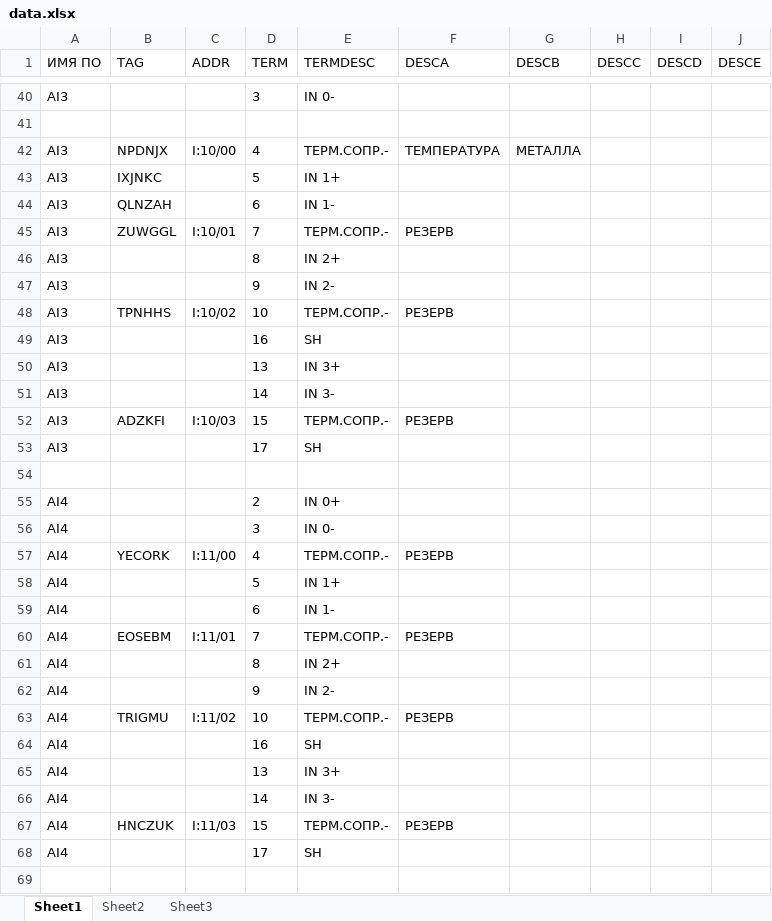
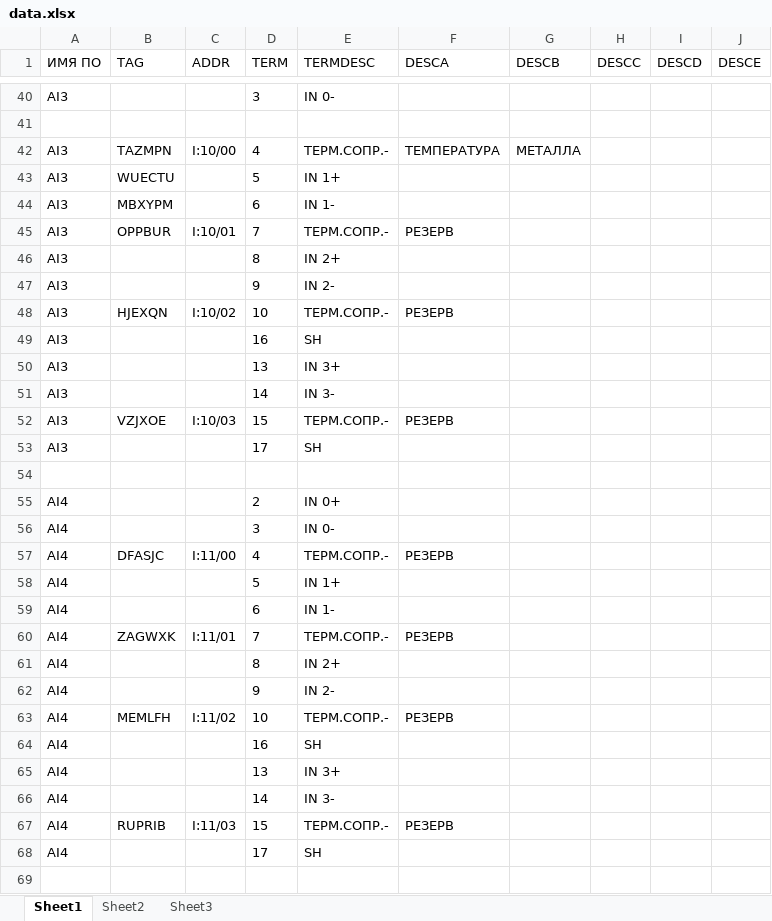
Before and after one commit to Desunovu/RSLogix_signal_processing, an Excel workbook: data.xlsx, sheet Sheet1, drawn as a sheet; only a part is shown, gaps mark what is left out; values as stored, in another font and other column widths than the file's, no borders; the diff covers the shown part only; the diff names each change by its address in the sheet, - before the commit and + after, or states it on an @@ line.

Commit message:
add xlsx settings fixed AI In.Imit_Mode string add No Tag Name warning

```diff
--- a/data.xlsx (sheet Sheet1)
+++ b/data.xlsx (sheet Sheet1)
-B42 (TAG): NPDNJX
+B42 (TAG): TAZMPN
-B43 (TAG): IXJNKC
+B43 (TAG): WUECTU
-B44 (TAG): QLNZAH
+B44 (TAG): MBXYPM
-B45 (TAG): ZUWGGL
+B45 (TAG): OPPBUR
-B48 (TAG): TPNHHS
+B48 (TAG): HJEXQN
-B52 (TAG): ADZKFI
+B52 (TAG): VZJXOE
-B57 (TAG): YECORK
+B57 (TAG): DFASJC
-B60 (TAG): EOSEBM
+B60 (TAG): ZAGWXK
-B63 (TAG): TRIGMU
+B63 (TAG): MEMLFH
-B67 (TAG): HNCZUK
+B67 (TAG): RUPRIB
```
Also changed, not shown: 128 edited cells elsewhere in this sheet, 1 other file.
